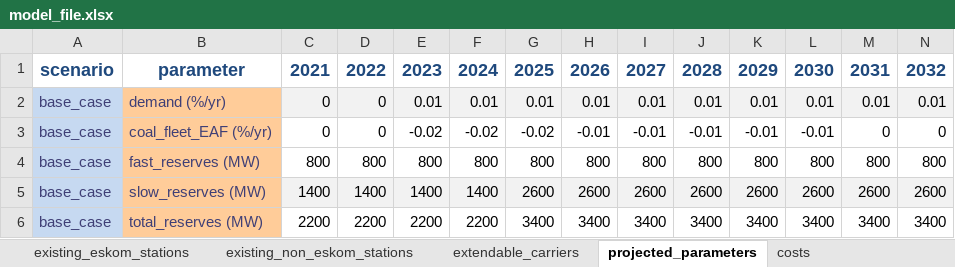
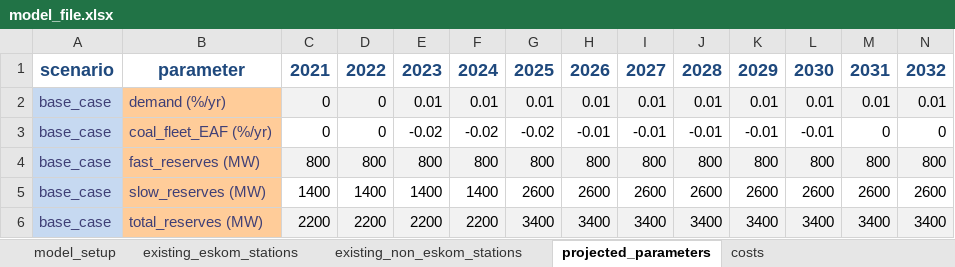
Before and after one commit to PyPSA/pypsa-za, an Excel workbook: data/model_file.xlsx, sheet projected_parameters, drawn as a sheet; only a part is shown; values as stored, in another font and other column widths than the file's, no borders; the diff covers the shown part only; the diff names each change by its address in the sheet, - before the commit and + after, or states it on an @@ line.

```diff
--- a/data/model_file.xlsx (sheet projected_parameters)
+++ b/data/model_file.xlsx (sheet projected_parameters)
-sheet tab: extendable_carriers
+sheet tab: model_setup
-C4:N4 fill: none
+C4:N4 fill: #F2F2F2
-C5:N5 fill: #F2F2F2
+C5:N5 fill: none
-C6:N6 fill: none
+C6:N6 fill: #F2F2F2
```
Also changed, not shown: cell formats elsewhere in this sheet, sheet costs, sheet existing_eskom_stations, sheet existing_non_eskom_stations, formulas that keep their value, hidden cells, data/num_lines.xlsx, 26 other files.
